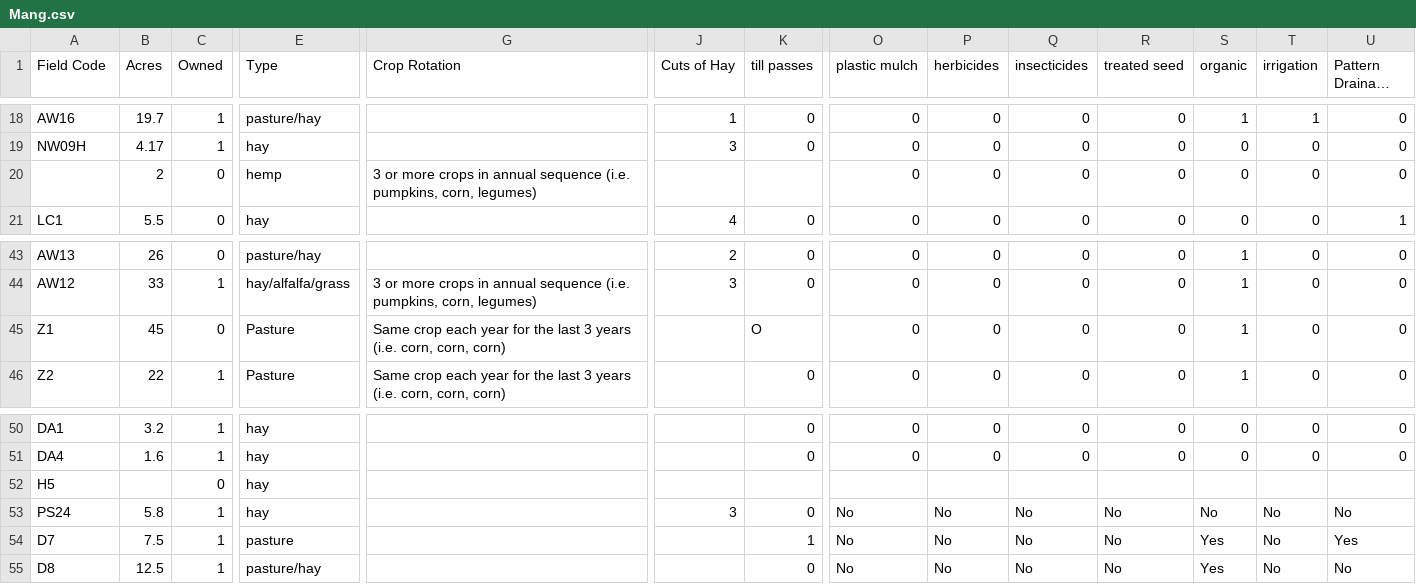
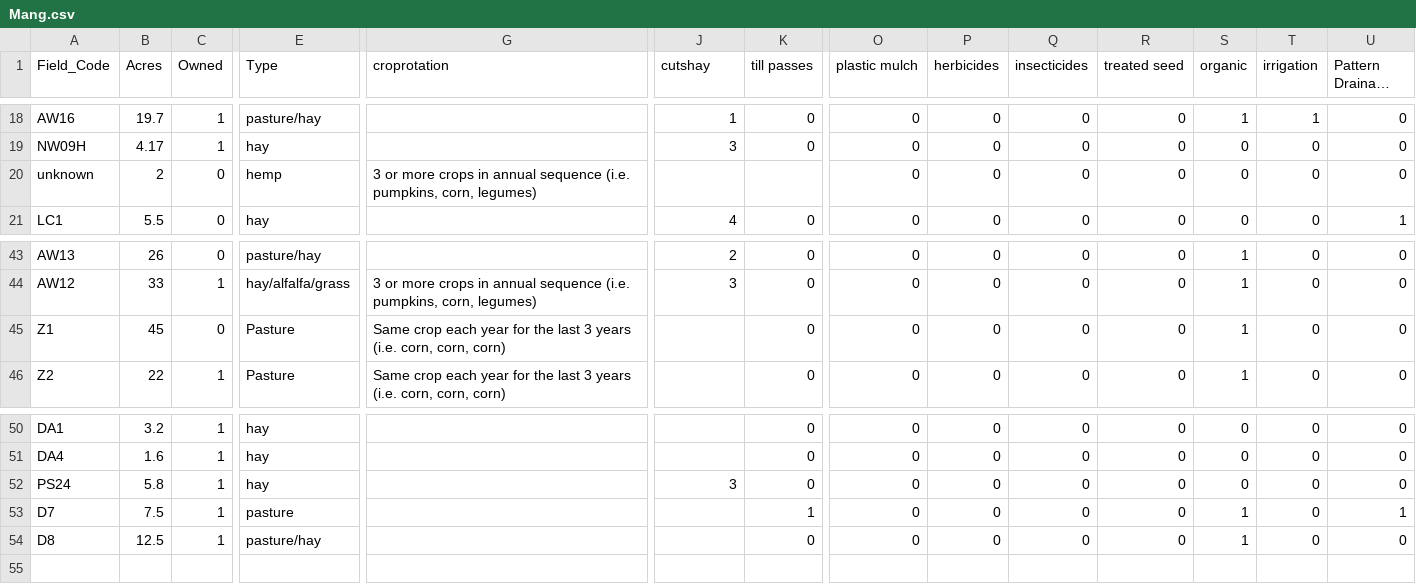
Before and after one commit to ErinSoil/FracFarmVT, a CSV file: Mang.csv, drawn as a sheet; only a part is shown, gaps mark what is left out; long unchanged cells end in …; removed rows and columns are numbered as before the commit, all else as after; rows hold the shown columns only; the diff names each change by its address in the sheet, - before the commit and + after, or states it on an @@ line.

```diff
--- a/Mang.csv
+++ b/Mang.csv
-A1: Field Code
+A1: Field_Code
-G1: Crop Rotation
+G1: croprotation
-J1: Cuts of Hay
+J1: cutshay
-A20 (Field_Code): (empty)
+A20 (Field_Code): unknown
-K45 (till passes): O
+K45 (till passes): 0
-row 52: H5 |  | 0 | hay
-O52:O54 (plastic mulch): No
+O52:O54 (plastic mulch): 0
-P52:P54 (herbicides): No
+P52:P54 (herbicides): 0
-Q52:Q54 (insecticides): No
+Q52:Q54 (insecticides): 0
-R52:R54 (treated seed): No
+R52:R54 (treated seed): 0
-S52 (organic): No
+S52 (organic): 0
-T52:T54 (irrigation): No
+T52:T54 (irrigation): 0
-U52 (Pattern Drainage Tile): No
+U52 (Pattern Drainage Tile): 0
-S53:S54 (organic): Yes
+S53:S54 (organic): 1
-U53 (Pattern Drainage Tile): Yes
+U53 (Pattern Drainage Tile): 1
-U54 (Pattern Drainage Tile): No
+U54 (Pattern Drainage Tile): 0
```
Also changed, not shown: Frac.csv, 4 other files.
